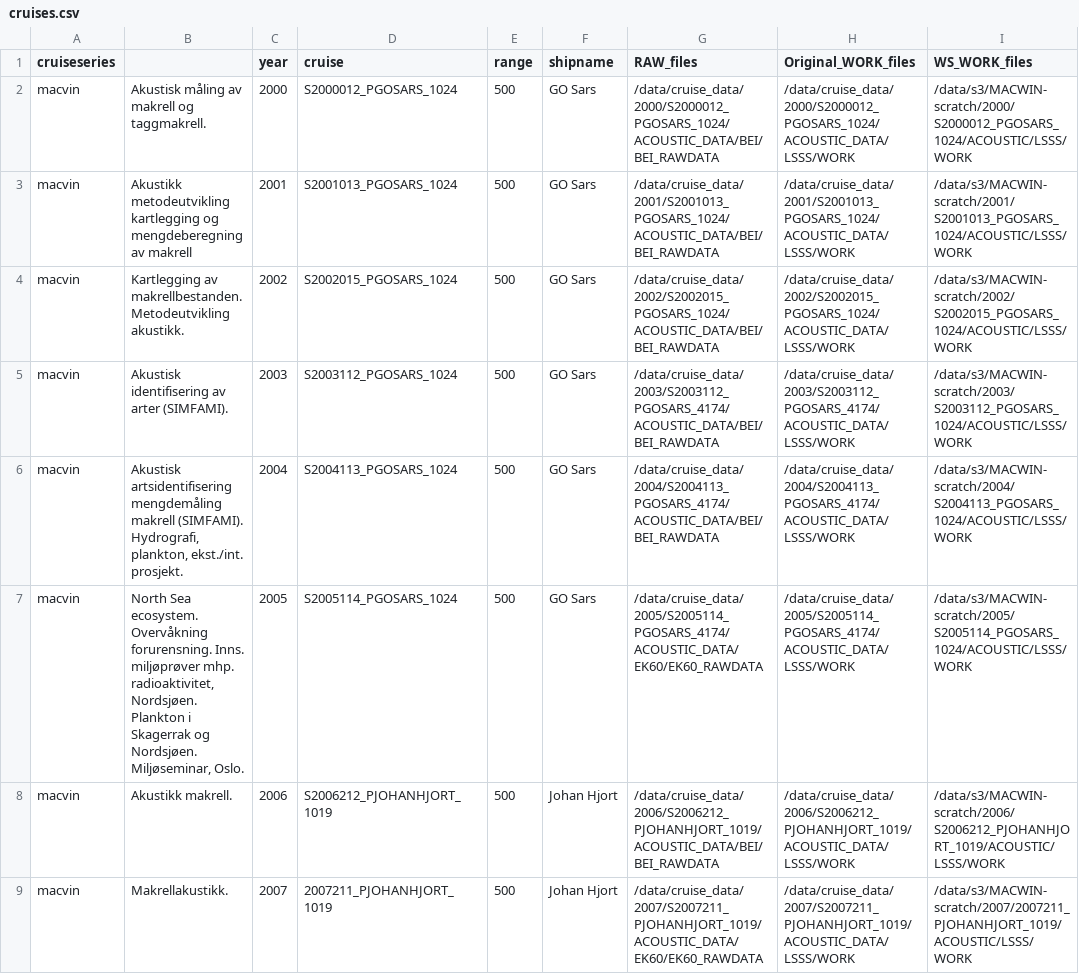
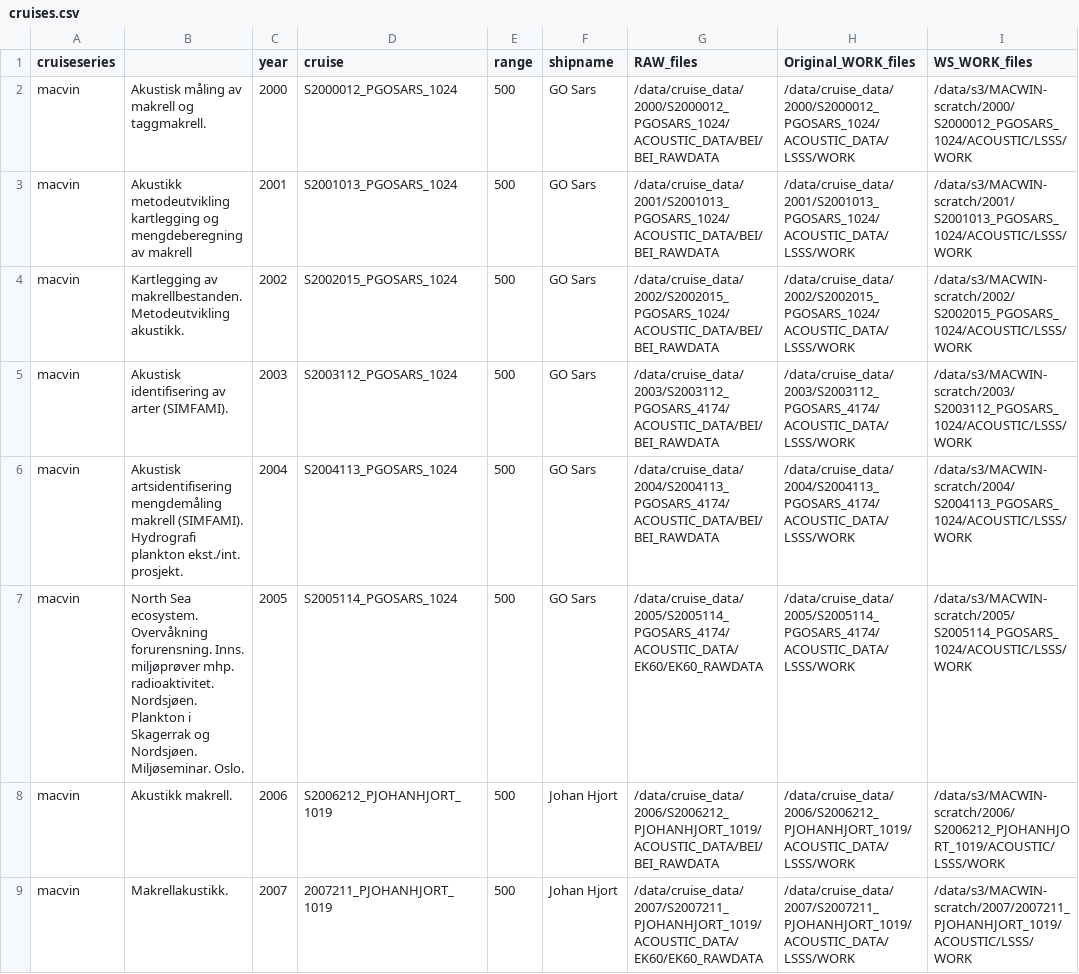
Before and after one commit to nilsolav/MACVIN, a CSV file: cruises.csv, drawn as a sheet; only a part is shown; the diff names each change by its address in the sheet, - before the commit and + after, or states it on an @@ line.

Commit message:
Update cruises.csv

```diff
--- a/cruises.csv
+++ b/cruises.csv
-B6: …makrell (SIMFAMI). Hydrografi, plankton, ekst./int. prosjekt.
+B6: …makrell (SIMFAMI). Hydrografi plankton ekst./int. prosjekt.
-B7: …miljøprøver mhp. radioaktivitet, Nordsjøen. Plankton i Skagerrak og Nordsjøen. Miljøseminar, Oslo.
+B7: …miljøprøver mhp. radioaktivitet. Nordsjøen. Plankton i Skagerrak og Nordsjøen. Miljøseminar. Oslo.
```
